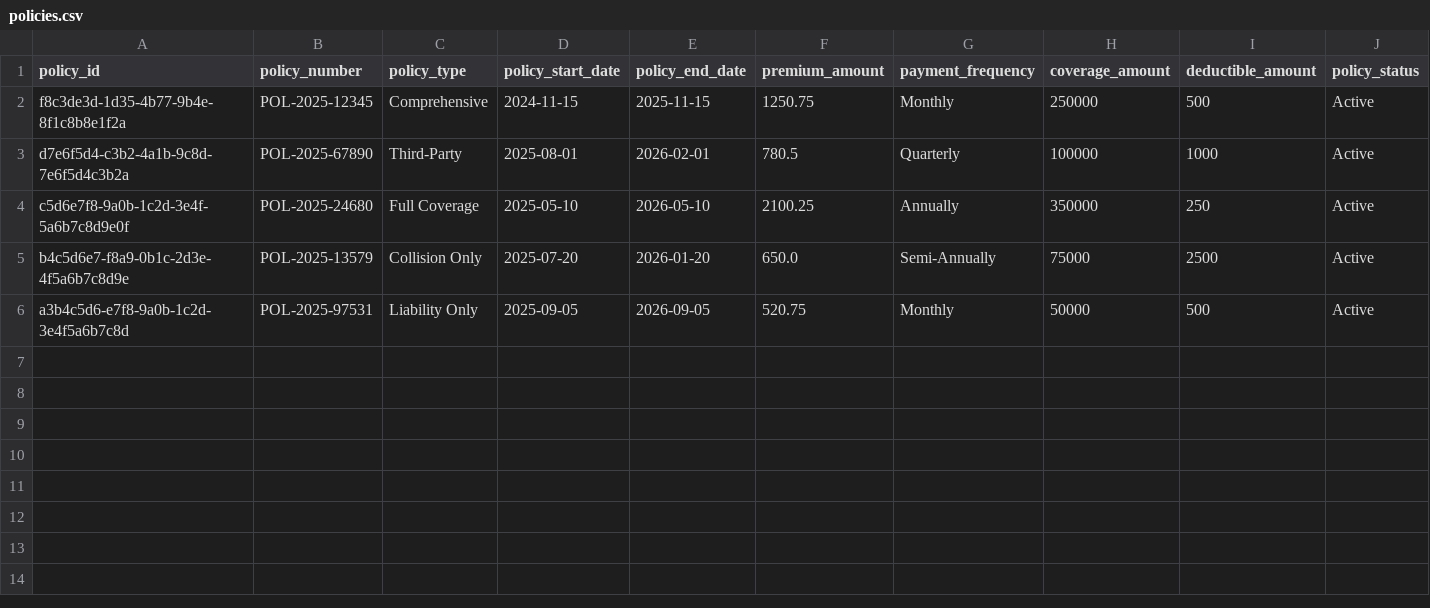
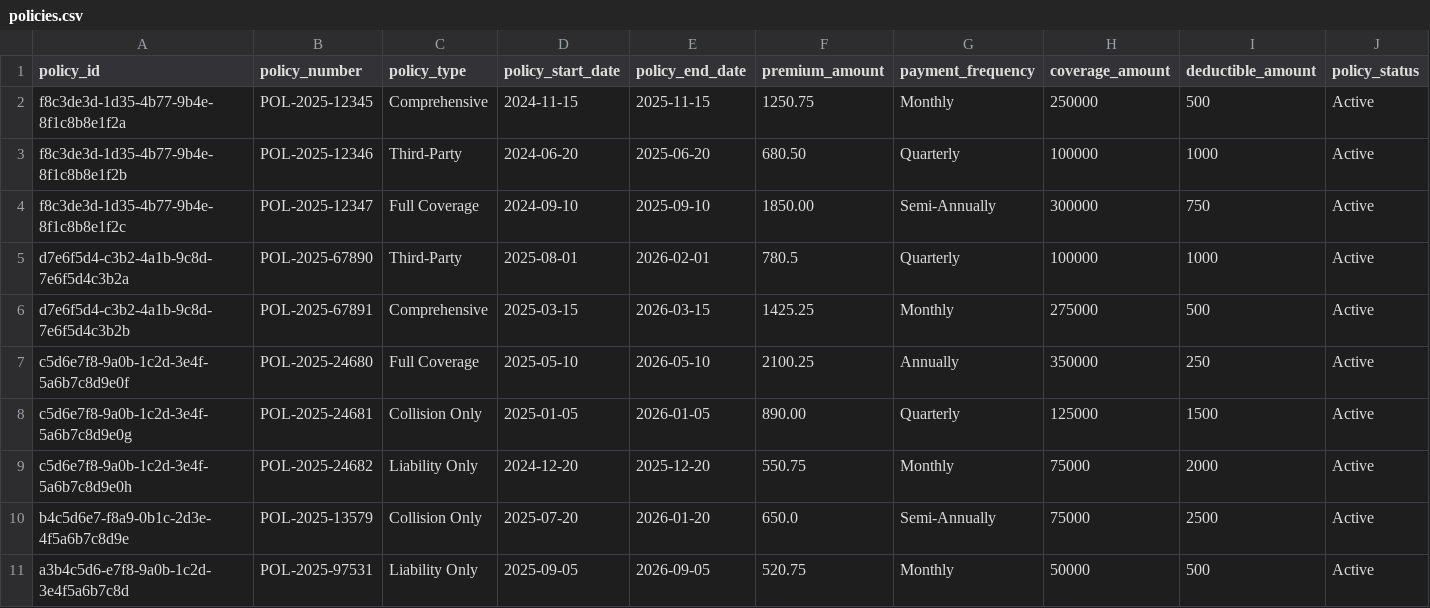
Before and after one commit to goalhunter/car_insurance_agent, a CSV file: synthetic_data_generation/policies.csv, drawn as a sheet; only a part is shown; rows hold the shown columns only; the diff names each change by its address in the sheet, - before the commit and + after, or states it on an @@ line.

```diff
--- a/synthetic_data_generation/policies.csv
+++ b/synthetic_data_generation/policies.csv
+row 3: f8c3de3d-1d35-4b77-9b4e-8f1c8b8e1f2b | POL-2025-12346 | Third-Party | 2024-06-20 | 2025-06-20 | 680.50 | Quarterly | 100000 | 1000 | Active
+row 4: f8c3de3d-1d35-4b77-9b4e-8f1c8b8e1f2c | POL-2025-12347 | Full Coverage | 2024-09-10 | 2025-09-10 | 1850.00 | Semi-Annually | 300000 | 750 | Active
+row 6: d7e6f5d4-c3b2-4a1b-9c8d-7e6f5d4c3b2b | POL-2025-67891 | Comprehensive | 2025-03-15 | 2026-03-15 | 1425.25 | Monthly | 275000 | 500 | Active
+row 8: c5d6e7f8-9a0b-1c2d-3e4f-5a6b7c8d9e0g | POL-2025-24681 | Collision Only | 2025-01-05 | 2026-01-05 | 890.00 | Quarterly | 125000 | 1500 | Active
+row 9: c5d6e7f8-9a0b-1c2d-3e4f-5a6b7c8d9e0h | POL-2025-24682 | Liability Only | 2024-12-20 | 2025-12-20 | 550.75 | Monthly | 75000 | 2000 | Active
```
Also changed, not shown: 7 other files.
